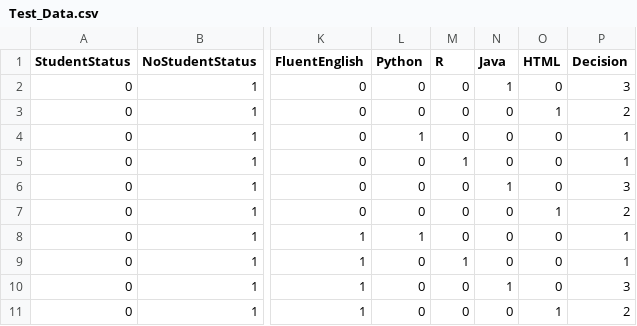
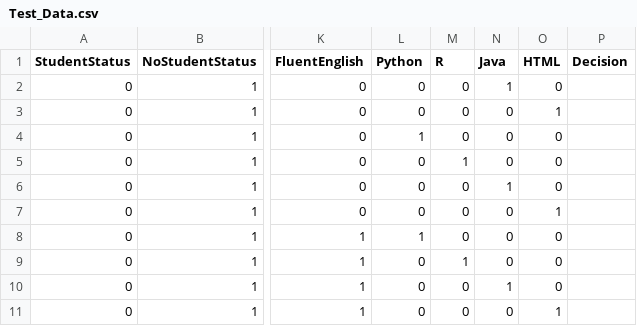
Before and after one commit to Alex4ndro5/Do-I-get-a-job-in-IT, a CSV file: Test_Data.csv, drawn as a sheet; only a part is shown, gaps mark what is left out; the diff names each change by its address in the sheet, - before the commit and + after, or states it on an @@ line.

```diff
--- a/Test_Data.csv
+++ b/Test_Data.csv
-P2 (Decision): 3
+P2 (Decision): (empty)
-P3 (Decision): 2
+P3 (Decision): (empty)
-P4:P5 (Decision): 1
+P4:P5 (Decision): (empty)
-P6 (Decision): 3
+P6 (Decision): (empty)
-P7 (Decision): 2
+P7 (Decision): (empty)
-P8:P9 (Decision): 1
+P8:P9 (Decision): (empty)
-P10 (Decision): 3
+P10 (Decision): (empty)
-P11 (Decision): 2
+P11 (Decision): (empty)
```
Also changed, not shown: Training_Data.csv, 1 other file.
